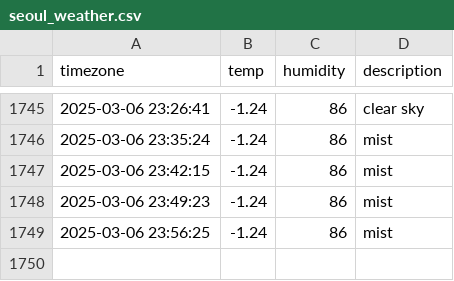
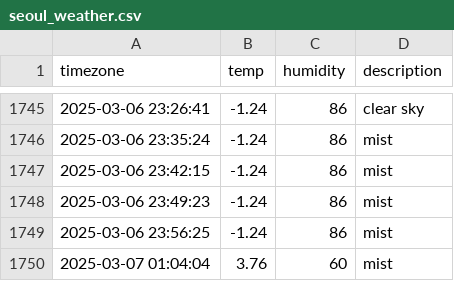
Before and after one commit to heyhoo46/seoul_weather, a CSV file: seoul_weather.csv, drawn as a sheet; only a part is shown, gaps mark what is left out; the diff names each change by its address in the sheet, - before the commit and + after, or states it on an @@ line.

```diff
--- a/seoul_weather.csv
+++ b/seoul_weather.csv
+row 1750: 2025-03-07 01:04:04 | 3.76 | 60 | mist
```
